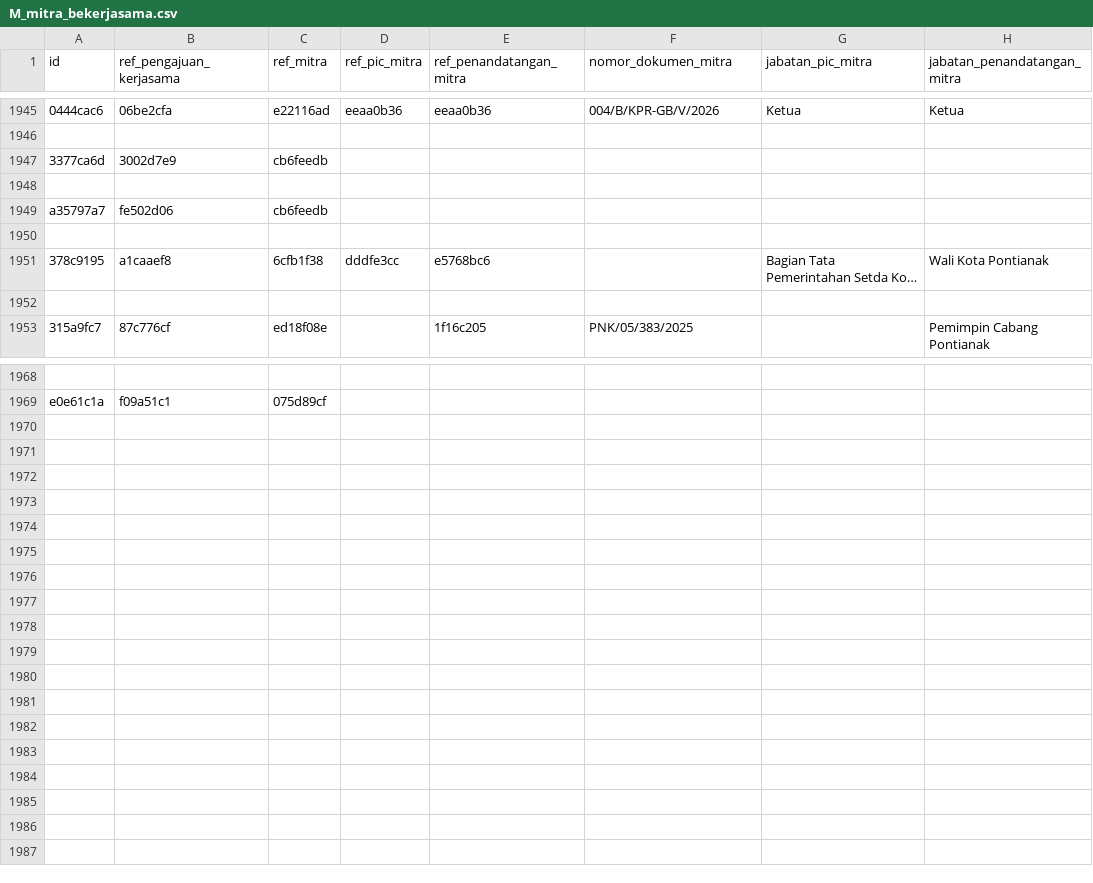
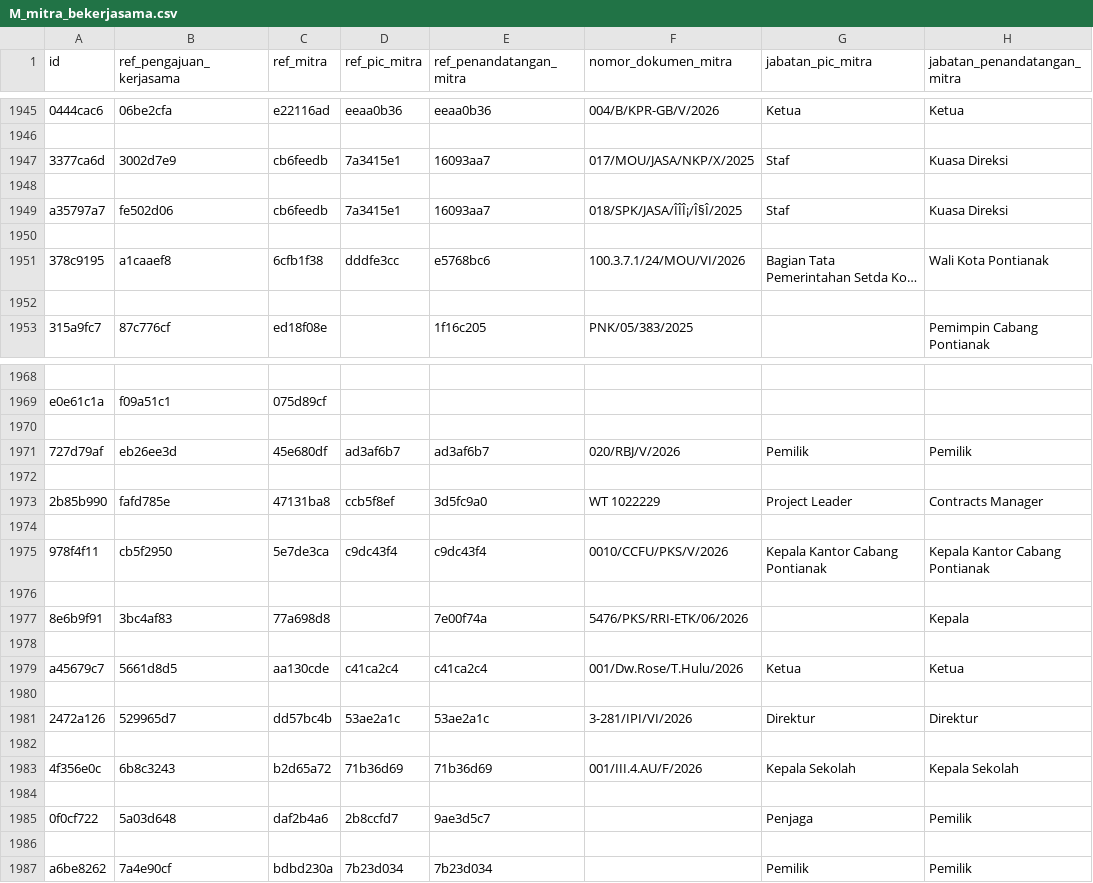
Before and after one commit to yosirodotcom/kerjasama, a CSV file: data/M_mitra_bekerjasama.csv, drawn as a sheet; only a part is shown, gaps mark what is left out; long unchanged cells end in …; the diff covers the shown part only; the diff names each change by its address in the sheet, - before the commit and + after, or states it on an @@ line.

```diff
--- a/data/M_mitra_bekerjasama.csv
+++ b/data/M_mitra_bekerjasama.csv
-D1947 (ref_pic_mitra): (empty)
+D1947 (ref_pic_mitra): 7a3415e1
-E1947 (ref_penandatangan_mitra): (empty)
+E1947 (ref_penandatangan_mitra): 16093aa7
-F1947 (nomor_dokumen_mitra): (empty)
+F1947 (nomor_dokumen_mitra): 017/MOU/JASA/NKP/X/2025
-G1947 (jabatan_pic_mitra): (empty)
+G1947 (jabatan_pic_mitra): Staf
-H1947 (jabatan_penandatangan_mitra): (empty)
+H1947 (jabatan_penandatangan_mitra): Kuasa Direksi
-D1949 (ref_pic_mitra): (empty)
+D1949 (ref_pic_mitra): 7a3415e1
-E1949 (ref_penandatangan_mitra): (empty)
+E1949 (ref_penandatangan_mitra): 16093aa7
-F1949 (nomor_dokumen_mitra): (empty)
+F1949 (nomor_dokumen_mitra): 018/SPK/JASA/ÎÎÎ¡/Î§Î/2025
-G1949 (jabatan_pic_mitra): (empty)
+G1949 (jabatan_pic_mitra): Staf
-H1949 (jabatan_penandatangan_mitra): (empty)
+H1949 (jabatan_penandatangan_mitra): Kuasa Direksi
-F1951 (nomor_dokumen_mitra): (empty)
+F1951 (nomor_dokumen_mitra): 100.3.7.1/24/MOU/VI/2026
+row 1970: (empty)
+row 1971: 727d79af | eb26ee3d | 45e680df | ad3af6b7 | ad3af6b7 | 020/RBJ/V/2026 | Pemilik | Pemilik
+row 1972: (empty)
+row 1973: 2b85b990 | fafd785e | 47131ba8 | ccb5f8ef | 3d5fc9a0 | WT 1022229 | Project Leader | Contracts Manager
+row 1974: (empty)
+row 1975: 978f4f11 | cb5f2950 | 5e7de3ca | c9dc43f4 | c9dc43f4 | 0010/CCFU/PKS/V/2026 | Kepala Kantor Cabang Pontianak | Kepala Kantor Cabang Pontianak
+row 1976: (empty)
+row 1977: 8e6b9f91 | 3bc4af83 | 77a698d8 |  | 7e00f74a | 5476/PKS/RRI-ETK/06/2026 |  | Kepala
+row 1978: (empty)
+row 1979: a45679c7 | 5661d8d5 | aa130cde | c41ca2c4 | c41ca2c4 | 001/Dw.Rose/T.Hulu/2026 | Ketua | Ketua
+row 1980: (empty)
+row 1981: 2472a126 | 529965d7 | dd57bc4b | 53ae2a1c | 53ae2a1c | 3-281/IPI/VI/2026 | Direktur | Direktur
+row 1982: (empty)
+row 1983: 4f356e0c | 6b8c3243 | b2d65a72 | 71b36d69 | 71b36d69 | 001/III.4.AU/F/2026 | Kepala Sekolah | Kepala Sekolah
+row 1984: (empty)
+row 1985: 0f0cf722 | 5a03d648 | daf2b4a6 | 2b8ccfd7 | 9ae3d5c7 |  | Penjaga | Pemilik
+row 1986: (empty)
+row 1987: a6be8262 | 7a4e90cf | bdbd230a | 7b23d034 | 7b23d034 |  | Pemilik | Pemilik
```
Also changed, not shown: 2 edited cells elsewhere in this file, data/M_tim_pelaksana.csv, data/T_mitra.csv, 14 other files.
